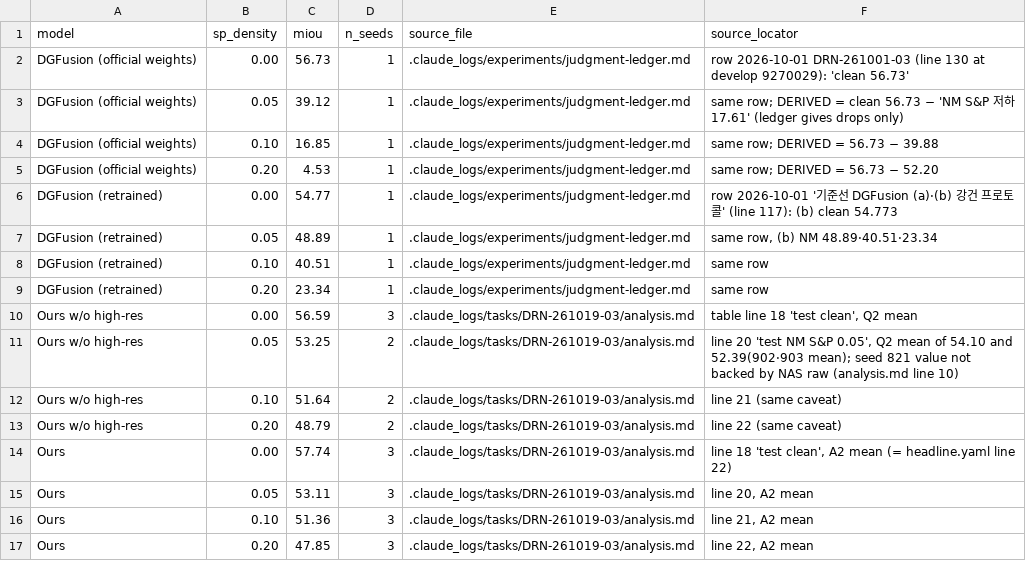
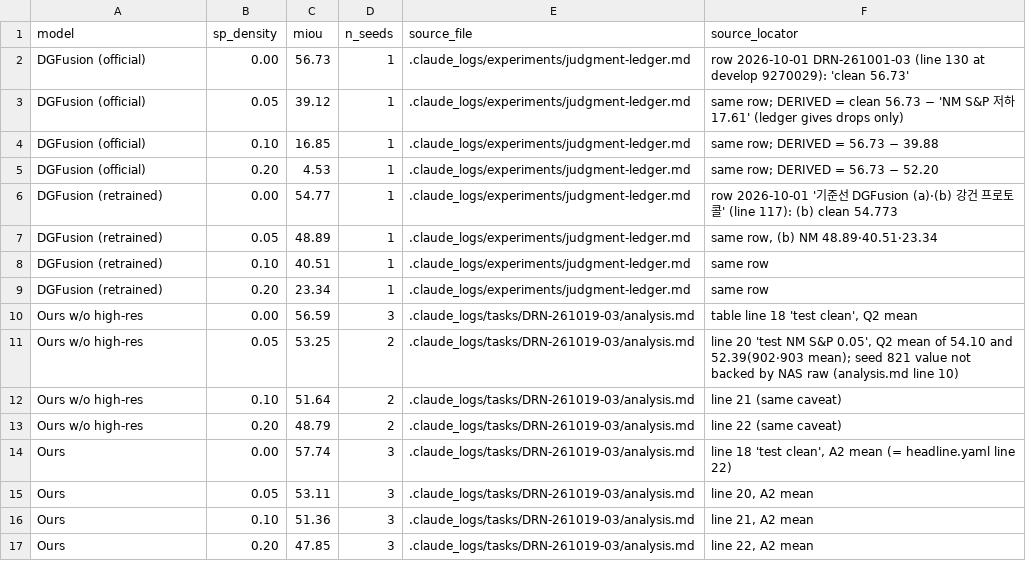
Before and after one commit to gist-ailab/drone-MemorySAM, a CSV file: _paper/ieee-access-2026/figures/source_data/fig_robust_noise.csv, drawn as a sheet.

```diff
--- a/_paper/ieee-access-2026/figures/source_data/fig_robust_noise.csv
+++ b/_paper/ieee-access-2026/figures/source_data/fig_robust_noise.csv
@@ -1,6 +1,6 @@
 model,sp_density,miou,n_seeds,source_file,source_locator
-DGFusion (official weights),0.00,56.73,1,.claude_logs/experiments/judgment-ledger.md,"row 2026-10-01 DRN-261001-03 (line 130 at develop 9270029): 'clean 56.73'"
-DGFusion (official weights),0.05,39.12,1,.claude_logs/experiments/judgment-ledger.md,"same row; DERIVED = clean 56.73 − 'NM S&P 저하 17.61' (ledger gives drops only)"
-DGFusion (official weights),0.10,16.85,1,.claude_logs/experiments/judgment-ledger.md,"same row; DERIVED = 56.73 − 39.88"
-DGFusion (official weights),0.20,4.53,1,.claude_logs/experiments/judgment-ledger.md,"same row; DERIVED = 56.73 − 52.20"
+DGFusion (official),0.00,56.73,1,.claude_logs/experiments/judgment-ledger.md,"row 2026-10-01 DRN-261001-03 (line 130 at develop 9270029): 'clean 56.73'"
+DGFusion (official),0.05,39.12,1,.claude_logs/experiments/judgment-ledger.md,"same row; DERIVED = clean 56.73 − 'NM S&P 저하 17.61' (ledger gives drops only)"
+DGFusion (official),0.10,16.85,1,.claude_logs/experiments/judgment-ledger.md,"same row; DERIVED = 56.73 − 39.88"
+DGFusion (official),0.20,4.53,1,.claude_logs/experiments/judgment-ledger.md,"same row; DERIVED = 56.73 − 52.20"
 DGFusion (retrained),0.00,54.77,1,.claude_logs/experiments/judgment-ledger.md,"row 2026-10-01 '기준선 DGFusion (a)·(b) 강건 프로토콜' (line 117): (b) clean 54.773"
```
Also changed, not shown: _paper/ieee-access-2026/figures/source_data/fig_robust_single.csv, 17 other files.
